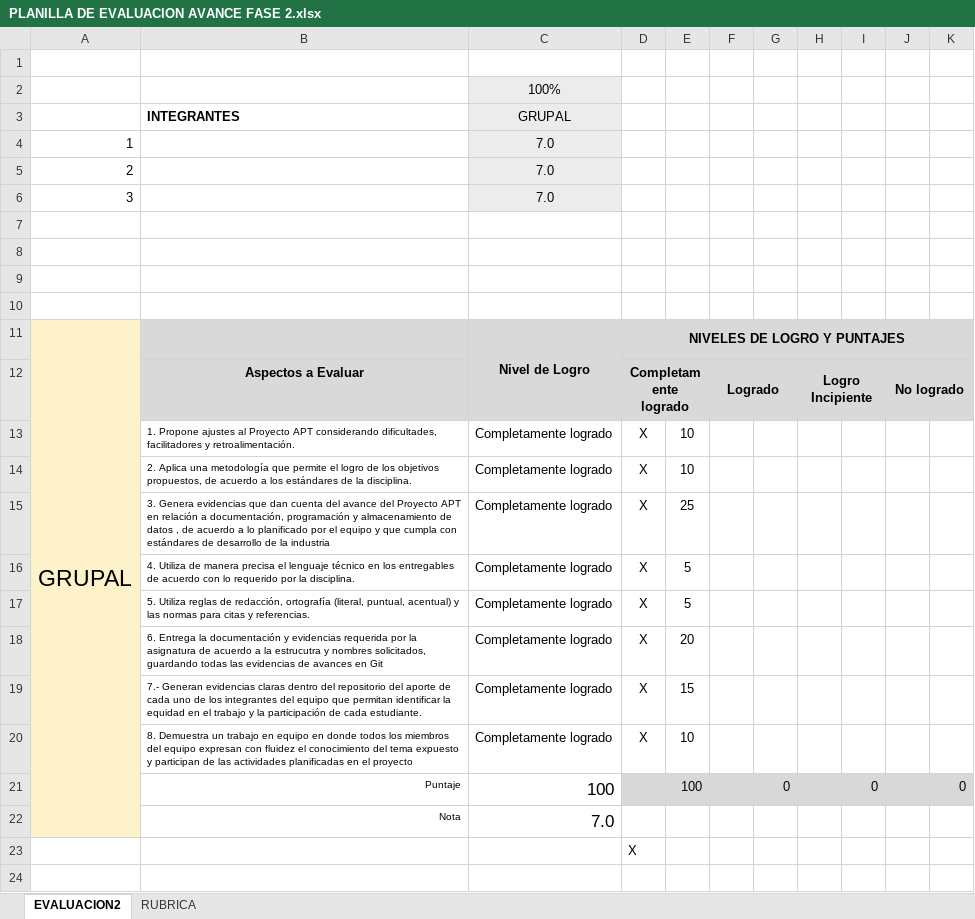
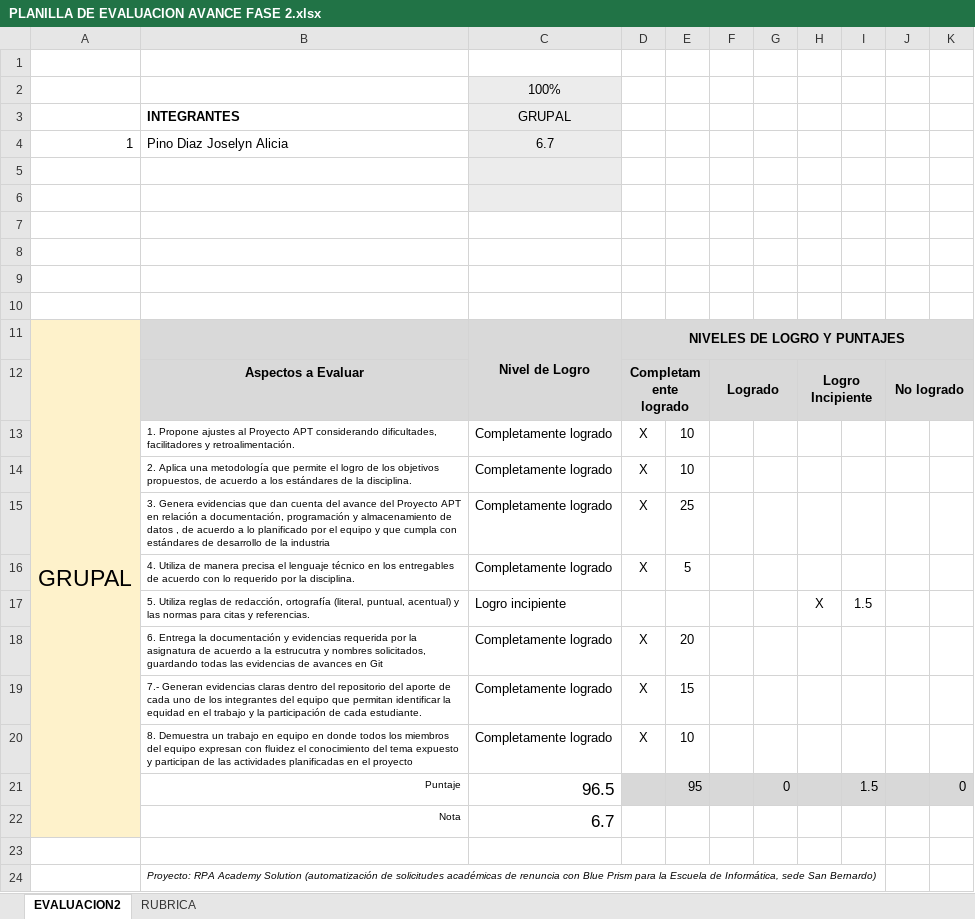
Before and after one commit to JoselynPinoDiaz/SB_Mallen_002D_RPA, an Excel workbook: Fase 2/Evidencias Grupales/PLANILLA DE EVALUACION AVANCE FASE 2.xlsx, sheet EVALUACION2, drawn as a sheet; values as stored, in another font and other column widths than the file's, no borders; conditional formats not drawn; removed rows and columns are numbered as before the commit, all else as after; the diff names each change by its address in the sheet, - before the commit and + after, or states it on an @@ line.

```diff
--- a/Fase 2/Evidencias Grupales/PLANILLA DE EVALUACION AVANCE FASE 2.xlsx (sheet EVALUACION2)
+++ b/Fase 2/Evidencias Grupales/PLANILLA DE EVALUACION AVANCE FASE 2.xlsx (sheet EVALUACION2)
-B4: (empty)
+B4: Pino Diaz Joselyn Alicia
-C4: 7.0
+C4: 6.7
-row 5: 2 |  | 7.0
+row 5: (empty)
-row 6: 3 |  | 7.0
+row 6: (empty)
-E11:K11 fill: none
+E11:K11 fill: #D9D9D9
-A12:A16 fill: none
+A12:A16 fill: #FEF2CB
-C12 fill: none
+C12 fill: #D9D9D9
-E12 fill: none
+E12 fill: #D9D9D9
-G12 fill: none
+G12 fill: #D9D9D9
-I12 fill: none
+I12 fill: #D9D9D9
-K12 fill: none
+K12 fill: #D9D9D9
-row 17:  | 5. Utiliza reglas de redacción, ortografía (literal, puntual, acentual) y las normas para citas y referencias. | Completamente logrado | X | 5
+row 17:  | 5. Utiliza reglas de redacción, ortografía (literal, puntual, acentual) y las normas para citas y referencias. | Logro incipiente |  |  |  |  | X | 1.5
-A18:A22 fill: none
+A18:A22 fill: #FEF2CB
-C21: 100
+C21: 96.5
-E21: 100
+E21: 95
-I21: 0
+I21: 1.5
-C22: 7.0
+C22: 6.7
-D23: X
+D23: (empty)
+row 24:  | Proyecto: RPA Academy Solution (automatización de solicitudes académicas de renuncia con Blue Prism para la Escuela de Informática, sede San Bernardo)
```
Also changed, not shown: Fase 2/Evidencias Grupales/PLANILLA DE EVALUACION FINAL FASE 2.xlsx, 10 other files.
